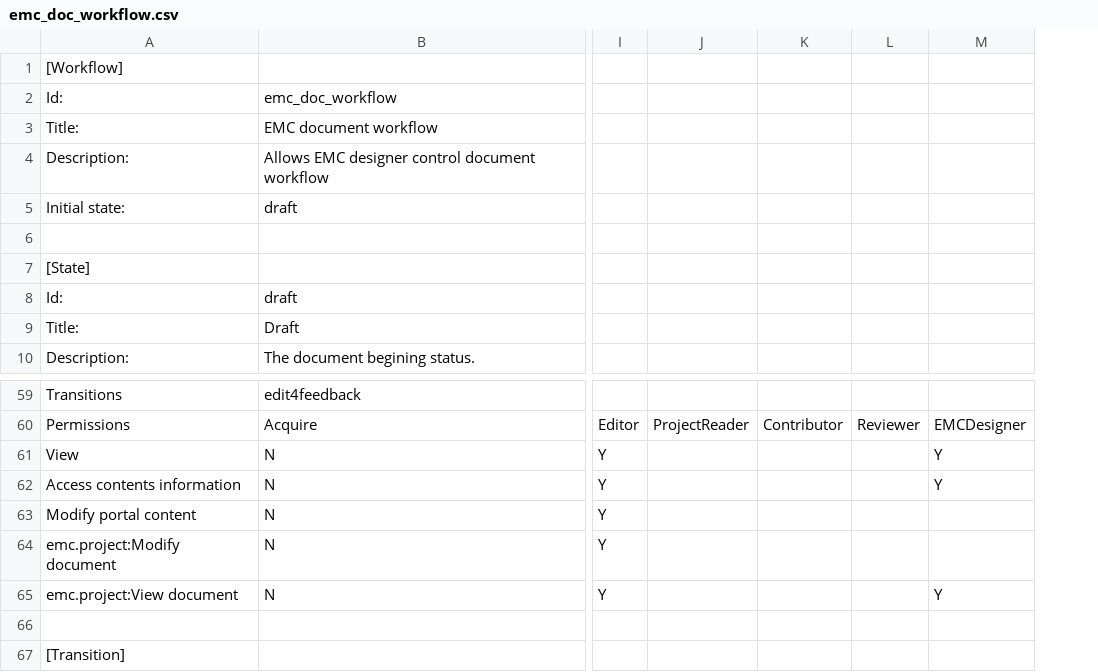
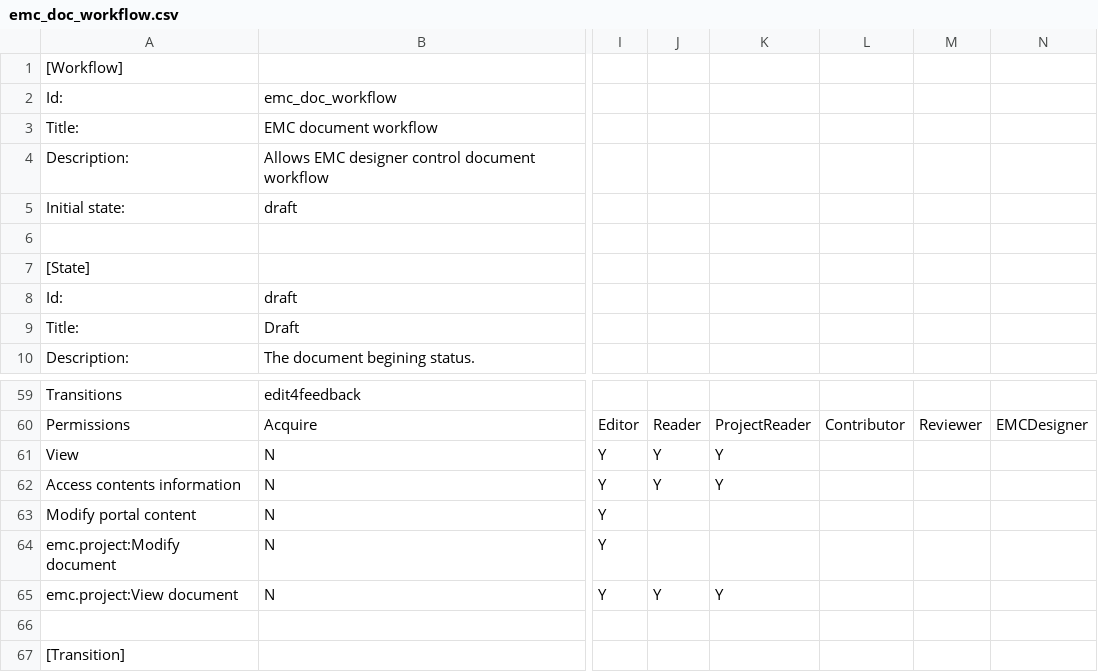
Before and after one commit to adam139/emc.project, a CSV file: emc/project/profiles/default/workflow_csv/emc_doc_workflow.csv, drawn as a sheet; only a part is shown, gaps mark what is left out; addresses are those after the commit; the diff covers the shown part only; the diff names each change by its address in the sheet, - before the commit and + after, or states it on an @@ line.

```diff
--- a/emc/project/profiles/default/workflow_csv/emc_doc_workflow.csv
+++ b/emc/project/profiles/default/workflow_csv/emc_doc_workflow.csv
+column J, rows 60-65: Reader | Y | Y |  |  | Y
-K61:K62: (empty)
+K61:K62: Y
-N61:N62: Y
+N61:N62: (empty)
-K65: (empty)
+K65: Y
-N65: Y
+N65: (empty)
```
Also changed, not shown: 21 edited cells elsewhere in this file, emc/project/profiles/default/workflow_csv/emc_project_workflow.csv, 1 other file.
